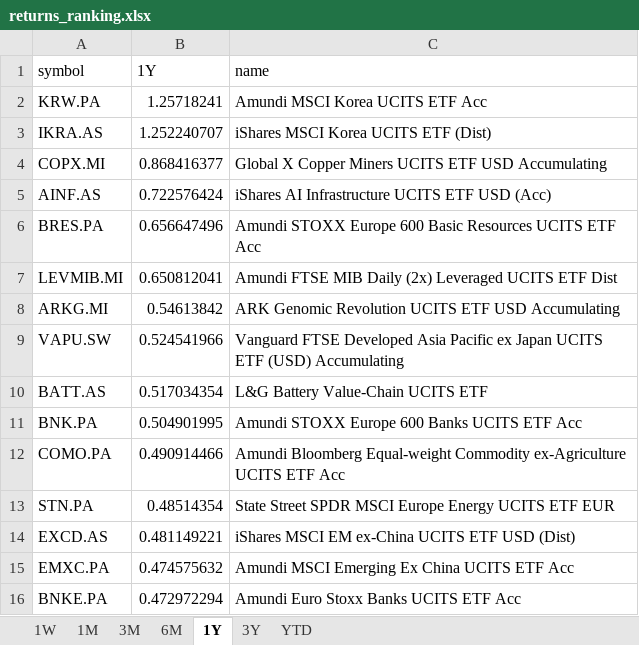
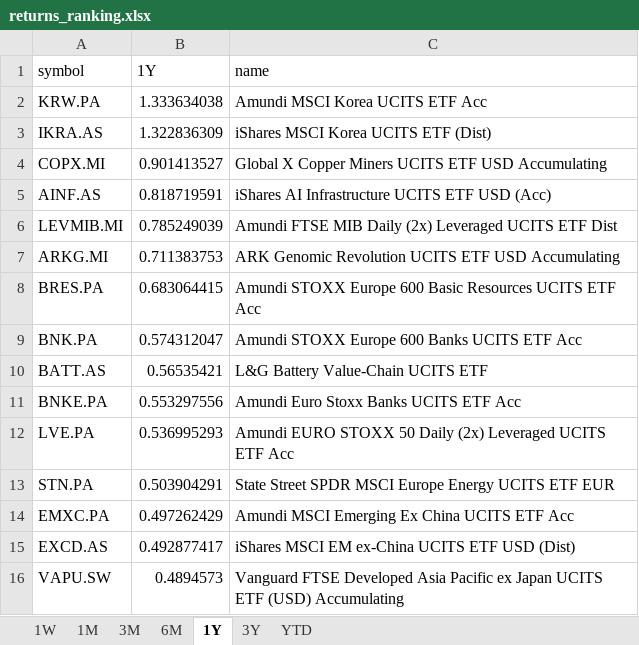
Before and after one commit to laceto/myfinance2, an Excel workbook: data/results/etf/returns_ranking.xlsx, sheet 1Y, drawn as a sheet; values as stored, in another font and other column widths than the file's, no borders; removed rows and columns are numbered as before the commit, all else as after; the diff names each change by its address in the sheet, - before the commit and + after, or states it on an @@ line.

```diff
--- a/data/results/etf/returns_ranking.xlsx (sheet 1Y)
+++ b/data/results/etf/returns_ranking.xlsx (sheet 1Y)
-B2 (1Y): 1.25718241
+B2 (1Y): 1.333634038
-B3 (1Y): 1.252240707
+B3 (1Y): 1.322836309
-B4 (1Y): 0.868416377
+B4 (1Y): 0.901413527
-B5 (1Y): 0.722576424
+B5 (1Y): 0.818719591
-row 6: BRES.PA | 0.656647496 | Amundi STOXX Europe 600 Basic Resources UCITS ETF Acc
-B6 (1Y): 0.650812041
+B6 (1Y): 0.785249039
-B7 (1Y): 0.54613842
+B7 (1Y): 0.711383753
-row 9: VAPU.SW | 0.524541966 | Vanguard FTSE Developed Asia Pacific ex Japan UCITS ETF (USD) Accumulating
-row 10: BATT.AS | 0.517034354 | L&G Battery Value-Chain UCITS ETF
+row 8: BRES.PA | 0.683064415 | Amundi STOXX Europe 600 Basic Resources UCITS ETF Acc
-B9 (1Y): 0.504901995
+B9 (1Y): 0.574312047
-row 12: COMO.PA | 0.490914466 | Amundi Bloomberg Equal-weight Commodity ex-Agriculture UCITS ETF Acc
+row 10: BATT.AS | 0.56535421 | L&G Battery Value-Chain UCITS ETF
+row 11: BNKE.PA | 0.553297556 | Amundi Euro Stoxx Banks UCITS ETF Acc
+row 12: LVE.PA | 0.536995293 | Amundi EURO STOXX 50 Daily (2x) Leveraged UCITS ETF Acc
-B13 (1Y): 0.48514354
+B13 (1Y): 0.503904291
-row 14: EXCD.AS | 0.481149221 | iShares MSCI EM ex-China UCITS ETF USD (Dist)
-B14 (1Y): 0.474575632
+B14 (1Y): 0.497262429
-row 16: BNKE.PA | 0.472972294 | Amundi Euro Stoxx Banks UCITS ETF Acc
+row 15: EXCD.AS | 0.492877417 | iShares MSCI EM ex-China UCITS ETF USD (Dist)
+row 16: VAPU.SW | 0.4894573 | Vanguard FTSE Developed Asia Pacific ex Japan UCITS ETF (USD) Accumulating
```
Also changed, not shown: sheet 1W, sheet 3M, sheet 1M, sheet 6M, sheet YTD, sheet 3Y, 2 other files.
